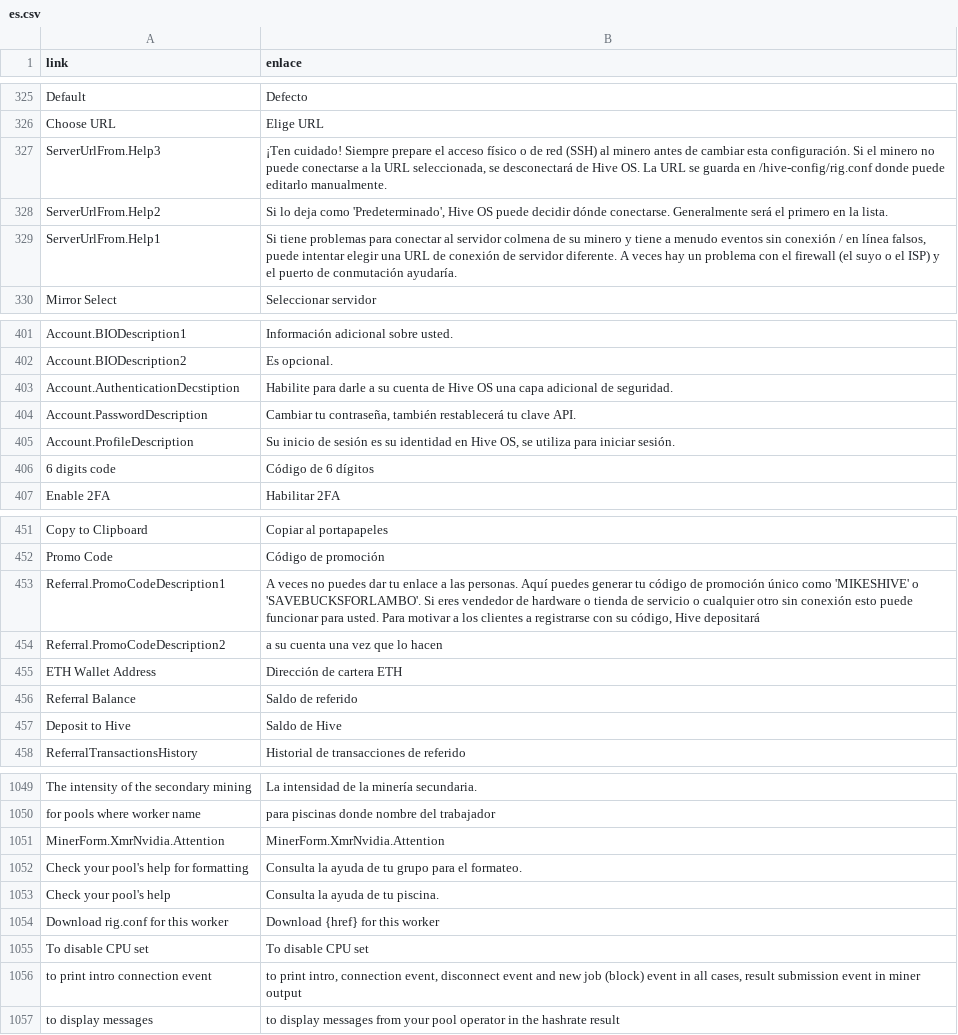
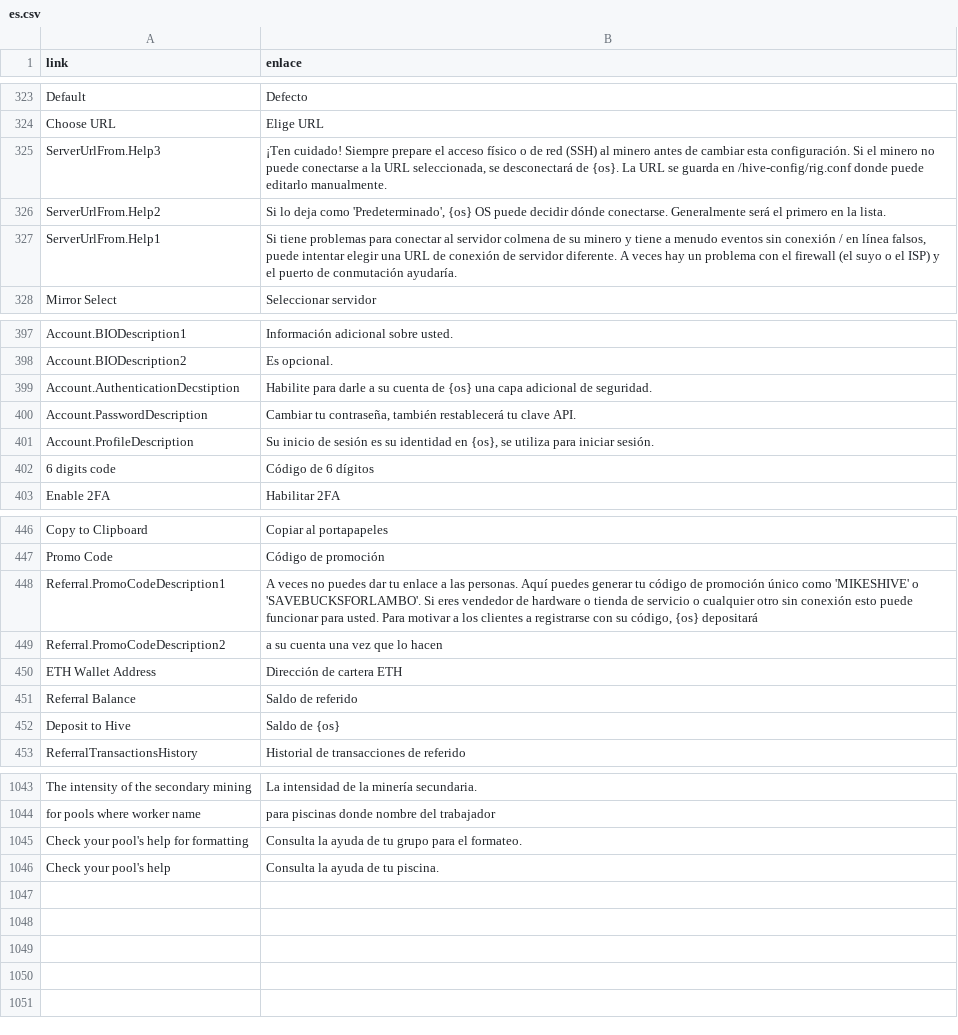
Before and after one commit to minershive/hive-i18n, a CSV file: es.csv, drawn as a sheet; only a part is shown, gaps mark what is left out; the diff covers the shown part only.

```diff
--- a/es.csv
+++ b/es.csv
@@ -326,4 +324,4 @@
 "Choose URL","Elige URL"
-"ServerUrlFrom.Help3","¡Ten cuidado! Siempre prepare el acceso físico o de red (SSH) al minero antes de cambiar esta configuración. Si el minero no puede conectarse a la URL seleccionada, se desconectará de Hive OS. La URL se guarda en /hive-config/rig.conf donde puede editarlo manualmente."
-"ServerUrlFrom.Help2","Si lo deja como 'Predeterminado', Hive OS puede decidir dónde conectarse. Generalmente será el primero en la lista."
+"ServerUrlFrom.Help3","¡Ten cuidado! Siempre prepare el acceso físico o de red (SSH) al minero antes de cambiar esta configuración. Si el minero no puede conectarse a la URL seleccionada, se desconectará de {os}. La URL se guarda en /hive-config/rig.conf donde puede editarlo manualmente."
+"ServerUrlFrom.Help2","Si lo deja como 'Predeterminado', {os} OS puede decidir dónde conectarse. Generalmente será el primero en la lista."
 "ServerUrlFrom.Help1","Si tiene problemas para conectar al servidor colmena de su minero y tiene a menudo eventos sin conexión / en línea falsos, puede intentar elegir una URL de conexión de servidor diferente. A veces hay un problema con el firewall (el suyo o el ISP) y el puerto de conmutación ayudaría."
@@ -402,5 +398,5 @@
 "Account.BIODescription2","Es opcional."
-"Account.AuthenticationDecstiption","Habilite para darle a su cuenta de Hive OS una capa adicional de seguridad."
+"Account.AuthenticationDecstiption","Habilite para darle a su cuenta de {os} una capa adicional de seguridad."
 "Account.PasswordDescription","Cambiar tu contraseña, también restablecerá tu clave API."
-"Account.ProfileDescription","Su inicio de sesión es su identidad en Hive OS, se utiliza para iniciar sesión."
+"Account.ProfileDescription","Su inicio de sesión es su identidad en {os}, se utiliza para iniciar sesión."
 "6 digits code","Código de 6 dígitos"
@@ -452,3 +447,3 @@
 "Promo Code","Código de promoción"
-"Referral.PromoCodeDescription1","A veces no puedes dar tu enlace a las personas. Aquí puedes generar tu código de promoción único como 'MIKESHIVE' o 'SAVEBUCKSFORLAMBO'. Si eres vendedor de hardware o tienda de servicio o cualquier otro sin conexión esto puede funcionar para usted. Para motivar a los clientes a registrarse con su código, Hive depositará"
+"Referral.PromoCodeDescription1","A veces no puedes dar tu enlace a las personas. Aquí puedes generar tu código de promoción único como 'MIKESHIVE' o 'SAVEBUCKSFORLAMBO'. Si eres vendedor de hardware o tienda de servicio o cualquier otro sin conexión esto puede funcionar para usted. Para motivar a los clientes a registrarse con su código, {os} depositará"
 "Referral.PromoCodeDescription2","a su cuenta una vez que lo hacen"
@@ -456,3 +451,3 @@
 "Referral Balance","Saldo de referido"
-"Deposit to Hive","Saldo de Hive"
+"Deposit to Hive","Saldo de {os}"
 "ReferralTransactionsHistory","Historial de transacciones de referido"
@@ -1050,8 +1044,3 @@
 "for pools where worker name","para piscinas donde nombre del trabajador"
-"MinerForm.XmrNvidia.Attention","MinerForm.XmrNvidia.Attention"
 "Check your pool's help for formatting","Consulta la ayuda de tu grupo para el formateo."
 "Check your pool's help","Consulta la ayuda de tu piscina."
-"Download rig.conf for this worker","Download {href} for this worker"
-"To disable CPU set","To disable CPU set"
-"to print intro connection event","to print intro, connection event, disconnect event and new job (block) event in all cases, result submission event in miner output"
-"to display messages","to display messages from your pool operator in the hashrate result"
```
Also changed, not shown: 6 removed rows and 6 edited cells elsewhere in this file, be.csv, en.csv, 5 other files.
